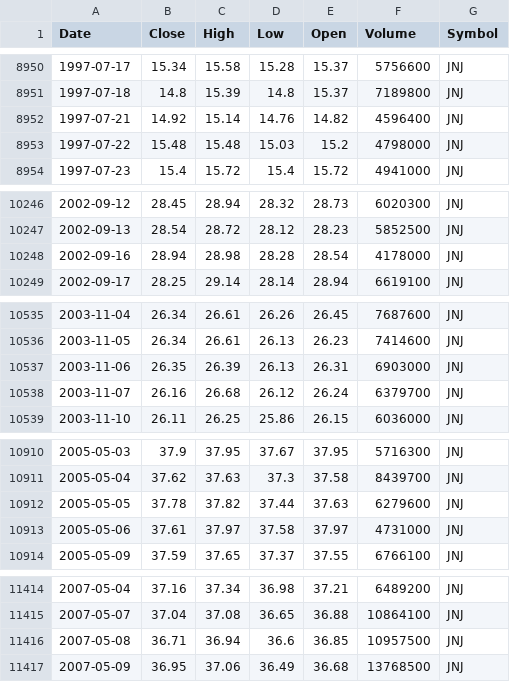
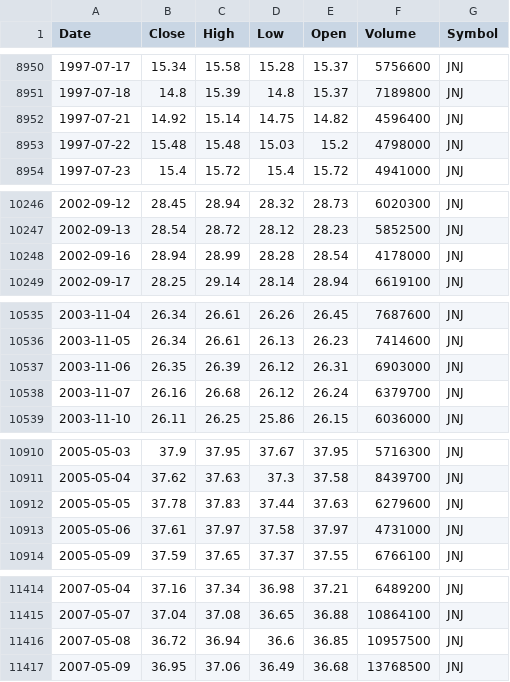
Before and after one commit to jantoniopalacios/TradingCore, a CSV file: Data_files/JNJ_1d_MAX.csv, drawn as a sheet; only a part is shown, gaps mark what is left out; the diff covers the shown part only.

```diff
--- a/Data_files/JNJ_1d_MAX.csv
+++ b/Data_files/JNJ_1d_MAX.csv
@@ -8951,3 +8951,3 @@ Date,Close,High,Low,Open,Volume,Symbol
 1997-07-18,14.8,15.39,14.8,15.37,7189800,JNJ
-1997-07-21,14.92,15.14,14.76,14.82,4596400,JNJ
+1997-07-21,14.92,15.14,14.75,14.82,4596400,JNJ
 1997-07-22,15.48,15.48,15.03,15.2,4798000,JNJ
@@ -10247,3 +10247,3 @@ Date,Close,High,Low,Open,Volume,Symbol
 2002-09-13,28.54,28.72,28.12,28.23,5852500,JNJ
-2002-09-16,28.94,28.98,28.28,28.54,4178000,JNJ
+2002-09-16,28.94,28.99,28.28,28.54,4178000,JNJ
 2002-09-17,28.25,29.14,28.14,28.94,6619100,JNJ
@@ -10536,3 +10536,3 @@ Date,Close,High,Low,Open,Volume,Symbol
 2003-11-05,26.34,26.61,26.13,26.23,7414600,JNJ
-2003-11-06,26.35,26.39,26.13,26.31,6903000,JNJ
+2003-11-06,26.35,26.39,26.12,26.31,6903000,JNJ
 2003-11-07,26.16,26.68,26.12,26.24,6379700,JNJ
@@ -10911,3 +10911,3 @@ Date,Close,High,Low,Open,Volume,Symbol
 2005-05-04,37.62,37.63,37.3,37.58,8439700,JNJ
-2005-05-05,37.78,37.82,37.44,37.63,6279600,JNJ
+2005-05-05,37.78,37.83,37.44,37.63,6279600,JNJ
 2005-05-06,37.61,37.97,37.58,37.97,4731000,JNJ
@@ -11415,3 +11415,3 @@ Date,Close,High,Low,Open,Volume,Symbol
 2007-05-07,37.04,37.08,36.65,36.88,10864100,JNJ
-2007-05-08,36.71,36.94,36.6,36.85,10957500,JNJ
+2007-05-08,36.72,36.94,36.6,36.85,10957500,JNJ
 2007-05-09,36.95,37.06,36.49,36.68,13768500,JNJ
```
Also changed, not shown: 4 added rows and 21 edited cells elsewhere in this file, Data_files/ADBE_1d_MAX.csv, Data_files/ASML_1d_MAX.csv, 16 other files.
